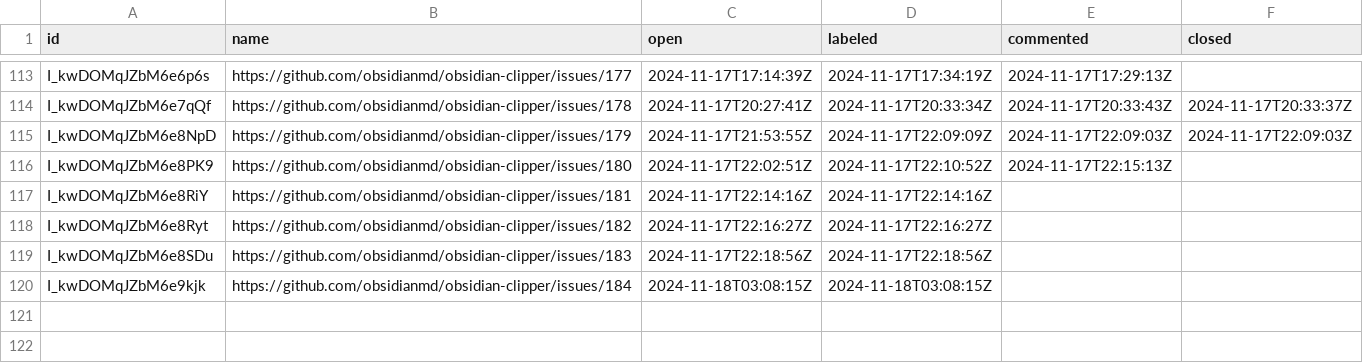
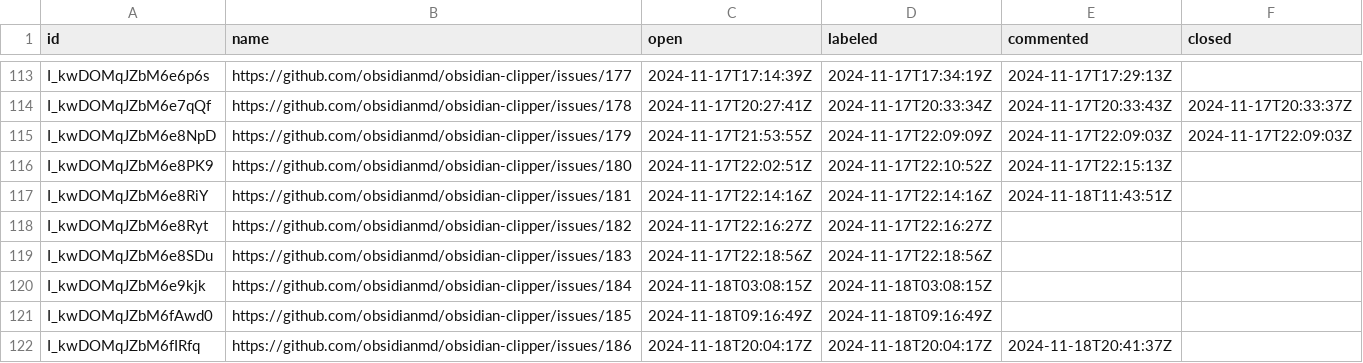
Before and after one commit to joethei/oselvar-metrics, a CSV file: data/obsidianmd/obsidian-clipper/issues.csv, drawn as a sheet; only a part is shown, gaps mark what is left out.

```diff
--- a/data/obsidianmd/obsidian-clipper/issues.csv
+++ b/data/obsidianmd/obsidian-clipper/issues.csv
@@ -116,3 +116,3 @@ I_kwDOMqJZbM6e8NpD,https://github.com/obsidianmd/obsidian-clipper/issues/179,202
 I_kwDOMqJZbM6e8PK9,https://github.com/obsidianmd/obsidian-clipper/issues/180,2024-11-17T22:02:51Z,2024-11-17T22:10:52Z,2024-11-17T22:15:13Z,
-I_kwDOMqJZbM6e8RiY,https://github.com/obsidianmd/obsidian-clipper/issues/181,2024-11-17T22:14:16Z,2024-11-17T22:14:16Z,,
+I_kwDOMqJZbM6e8RiY,https://github.com/obsidianmd/obsidian-clipper/issues/181,2024-11-17T22:14:16Z,2024-11-17T22:14:16Z,2024-11-18T11:43:51Z,
 I_kwDOMqJZbM6e8Ryt,https://github.com/obsidianmd/obsidian-clipper/issues/182,2024-11-17T22:16:27Z,2024-11-17T22:16:27Z,,
@@ -120 +120,3 @@ I_kwDOMqJZbM6e8SDu,https://github.com/obsidianmd/obsidian-clipper/issues/183,202
 I_kwDOMqJZbM6e9kjk,https://github.com/obsidianmd/obsidian-clipper/issues/184,2024-11-18T03:08:15Z,2024-11-18T03:08:15Z,,
+I_kwDOMqJZbM6fAwd0,https://github.com/obsidianmd/obsidian-clipper/issues/185,2024-11-18T09:16:49Z,2024-11-18T09:16:49Z,,
+I_kwDOMqJZbM6fIRfq,https://github.com/obsidianmd/obsidian-clipper/issues/186,2024-11-18T20:04:17Z,2024-11-18T20:04:17Z,2024-11-18T20:41:37Z,
```
Also changed, not shown: data/obsidianmd/obsidian-releases/pullRequests.csv.
